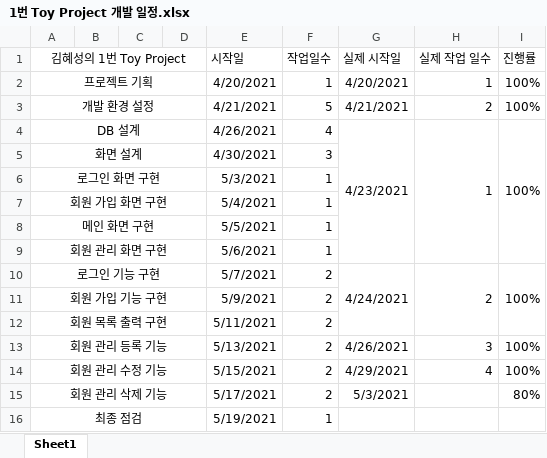
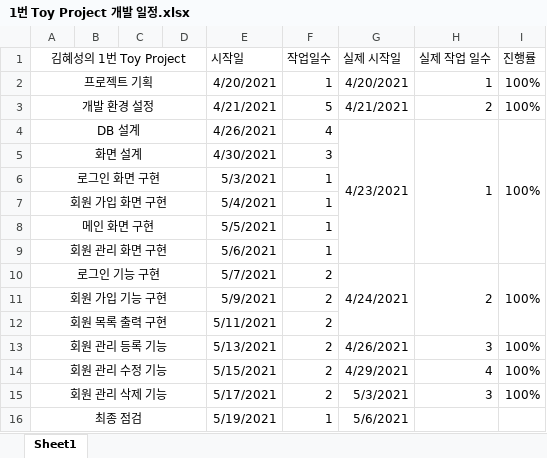
Before and after one commit to gptjd345/hyeseongToyProject, an Excel workbook: 1번 Toy Project 개발 일정.xlsx, sheet Sheet1, drawn as a sheet; values as stored, in another font and other column widths than the file's, no borders; charts and pictures not drawn; the diff names each change by its address in the sheet, - before the commit and + after, or states it on an @@ line.

Commit message:
개발일정수정

```diff
--- a/1번 Toy Project 개발 일정.xlsx (sheet Sheet1)
+++ b/1번 Toy Project 개발 일정.xlsx (sheet Sheet1)
-H15 (실제 작업 일수): (empty)
+H15 (실제 작업 일수): 3
-I15 (진행률): 80%
+I15 (진행률): 100%
-G16 (실제 시작일): (empty)
+G16 (실제 시작일): 5/6/2021
```
